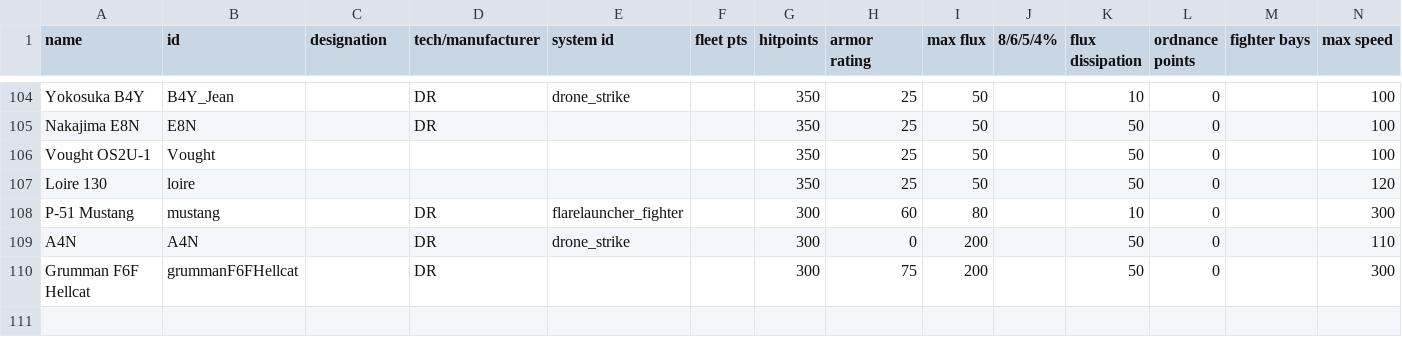
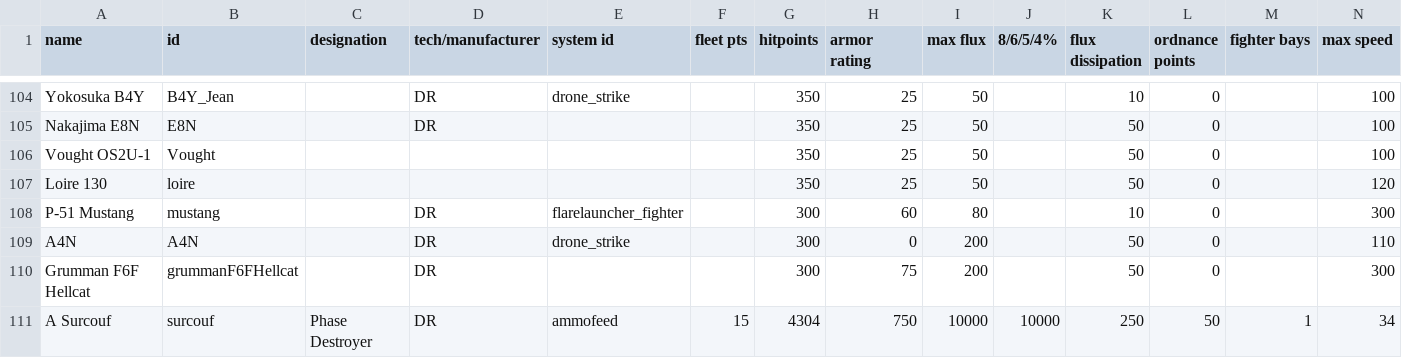
Before and after one commit to bryceOctovioOstrem/domainReformed, a CSV file: data/hulls/ship_data.csv, drawn as a sheet; only a part is shown, gaps mark what is left out; rows hold the shown columns only; the diff names each change by its address in the sheet, - before the commit and + after, or states it on an @@ line.

```diff
--- a/data/hulls/ship_data.csv
+++ b/data/hulls/ship_data.csv
+row 111: A Surcouf | surcouf | Phase Destroyer | DR | ammofeed | 15 | 4304 | 750 | 10000 | 10000 | 250 | 50 | 1 | 34
```
Also changed, not shown: data/strings/descriptions.csv, data/weapons/weapon_data.csv, 7 other files.
